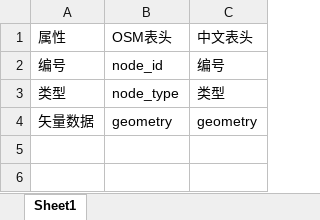
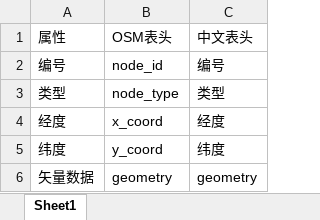
Before and after one commit to SYQSUGAR/OSM_Network_Tool, an Excel workbook: config/节点表头映射关系.xlsx, sheet Sheet1, drawn as a sheet; values as stored, in another font and other column widths than the file's, no borders; the diff names each change by its address in the sheet, - before the commit and + after, or states it on an @@ line.

```diff
--- a/config/节点表头映射关系.xlsx (sheet Sheet1)
+++ b/config/节点表头映射关系.xlsx (sheet Sheet1)
+row 4: 经度 | x_coord | 经度
+row 5: 纬度 | y_coord | 纬度
```
Also changed, not shown: config/路网字段属性映射关系.xlsx, config/路网表头映射关系.xlsx, 4 other files.
